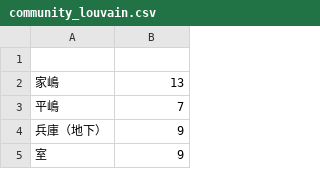
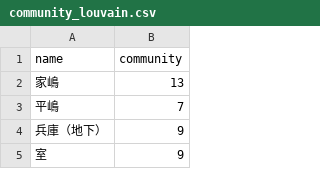
Before and after one commit to j-innovatech/1445_Hyogo_Toll_Register, a CSV file: data/community_louvain.csv, drawn as a sheet; only a part is shown.

Commit message:
Update community_louvain.csv

```diff
--- a/data/community_louvain.csv
+++ b/data/community_louvain.csv
@@ -1,2 +1,2 @@
-,
+name,community
 家嶋,13
```
